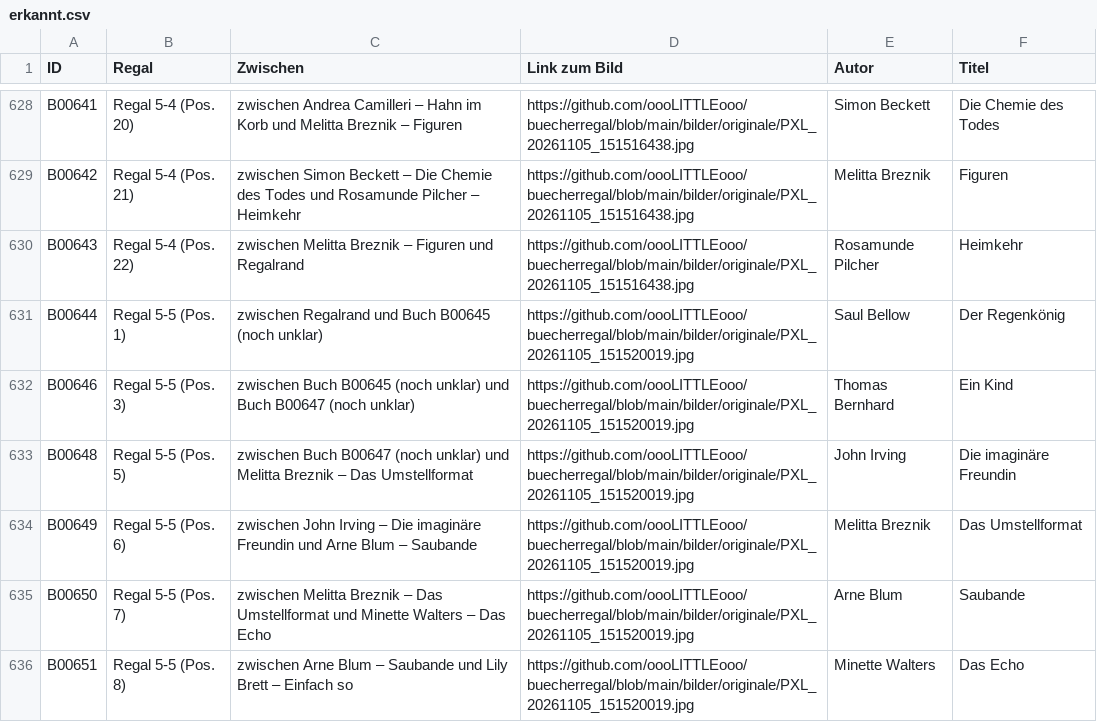
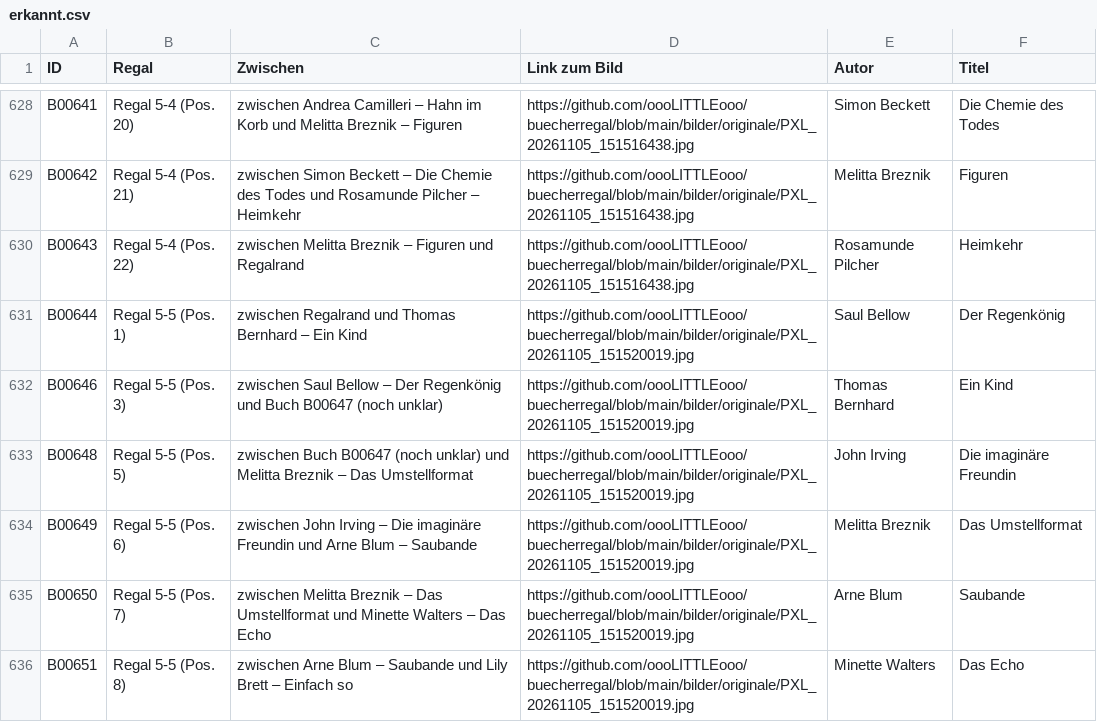
Before and after one commit to oooLITTLEooo/buecherregal, a CSV file: daten/nachkontrolle/erkannt.csv, drawn as a sheet; only a part is shown, gaps mark what is left out.

Commit message:
B00645: kein eigenes Buch bestaetigt, weiter mit B00647

```diff
--- a/daten/nachkontrolle/erkannt.csv
+++ b/daten/nachkontrolle/erkannt.csv
@@ -630,4 +630,4 @@ ID;Regal;Zwischen;Link zum Bild;Autor;Titel
 "B00643";"Regal 5-4 (Pos. 22)";"zwischen Melitta Breznik – Figuren und Regalrand";"https://github.com/oooLITTLEooo/buecherregal/blob/main/bilder/originale/PXL_20261105_151516438.jpg";"Rosamunde Pilcher";"Heimkehr"
-"B00644";"Regal 5-5 (Pos. 1)";"zwischen Regalrand und Buch B00645 (noch unklar)";"https://github.com/oooLITTLEooo/buecherregal/blob/main/bilder/originale/PXL_20261105_151520019.jpg";"Saul Bellow";"Der Regenkönig"
-"B00646";"Regal 5-5 (Pos. 3)";"zwischen Buch B00645 (noch unklar) und Buch B00647 (noch unklar)";"https://github.com/oooLITTLEooo/buecherregal/blob/main/bilder/originale/PXL_20261105_151520019.jpg";"Thomas Bernhard";"Ein Kind"
+"B00644";"Regal 5-5 (Pos. 1)";"zwischen Regalrand und Thomas Bernhard – Ein Kind";"https://github.com/oooLITTLEooo/buecherregal/blob/main/bilder/originale/PXL_20261105_151520019.jpg";"Saul Bellow";"Der Regenkönig"
+"B00646";"Regal 5-5 (Pos. 3)";"zwischen Saul Bellow – Der Regenkönig und Buch B00647 (noch unklar)";"https://github.com/oooLITTLEooo/buecherregal/blob/main/bilder/originale/PXL_20261105_151520019.jpg";"Thomas Bernhard";"Ein Kind"
 "B00648";"Regal 5-5 (Pos. 5)";"zwischen Buch B00647 (noch unklar) und Melitta Breznik – Das Umstellformat";"https://github.com/oooLITTLEooo/buecherregal/blob/main/bilder/originale/PXL_20261105_151520019.jpg";"John Irving";"Die imaginäre Freundin"
```
